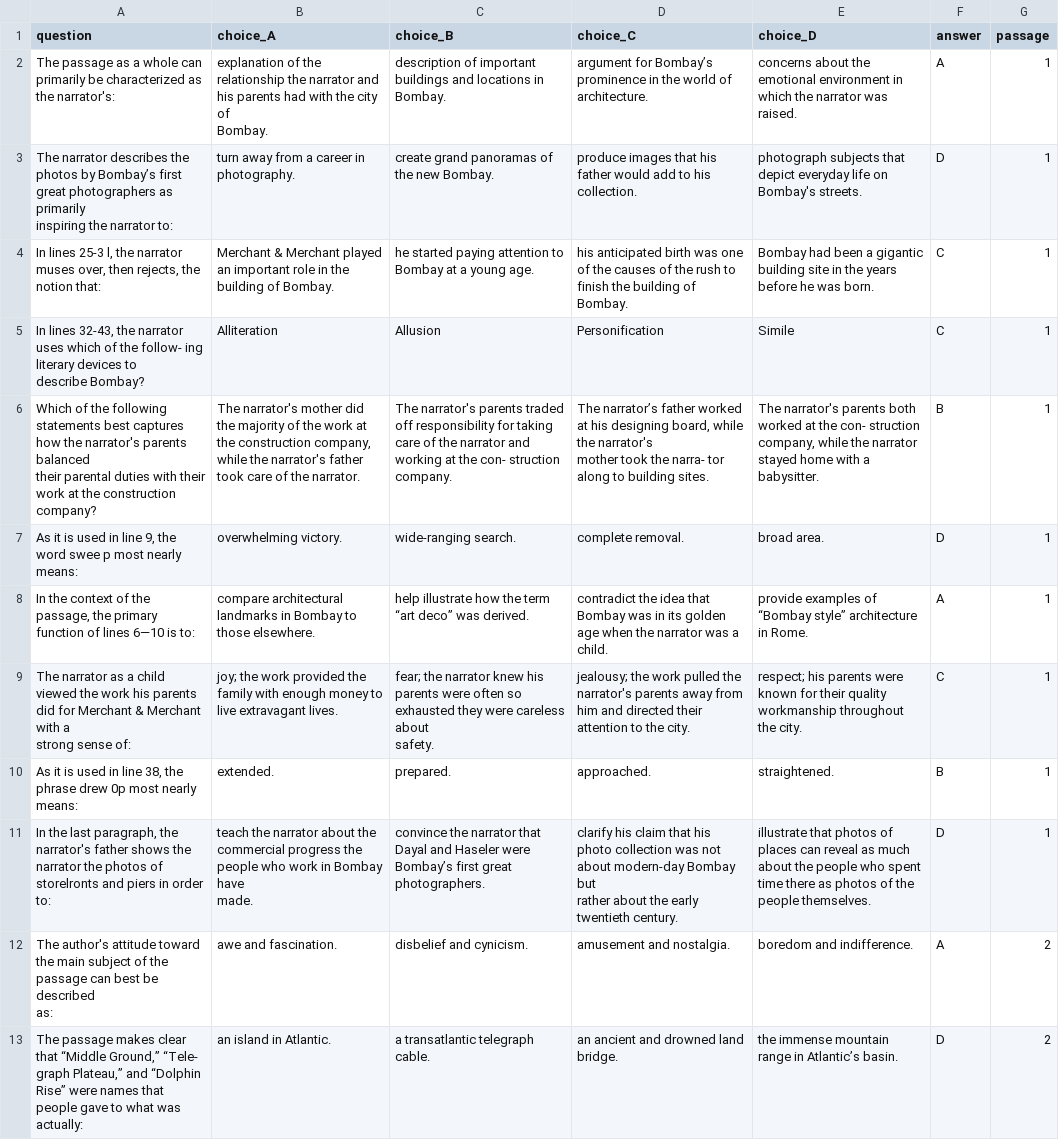
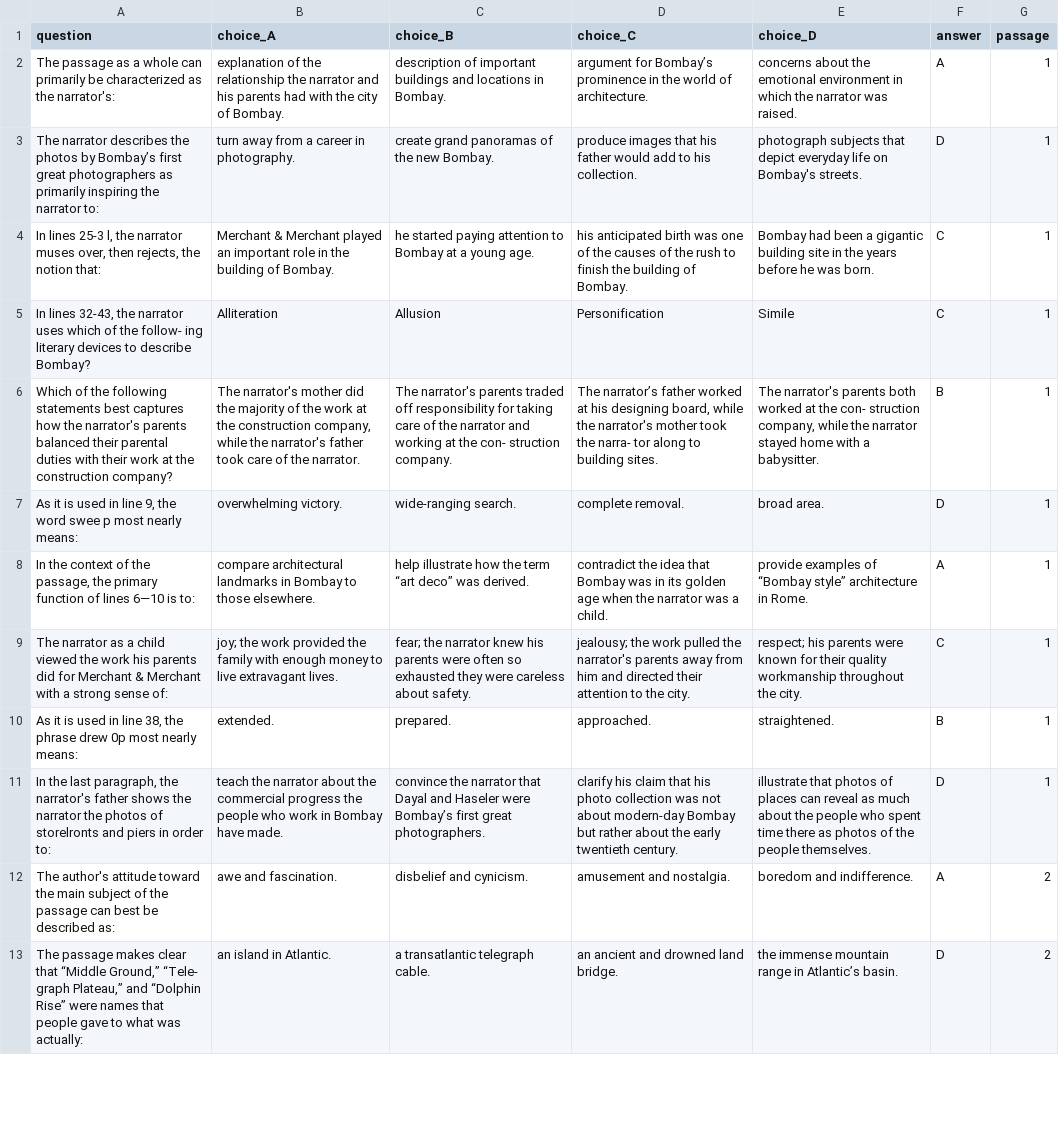
Before and after one commit to dustin-wu/dwu44-mwang102-cs2470-final-project, a CSV file: all_data/questions/test5.csv, drawn as a sheet; only a part is shown; ↵ is a line break in a cell; the diff covers the shown part only; the diff names each change by its address in the sheet, - before the commit and + after, or states it on an @@ line.

```diff
--- a/all_data/questions/test5.csv
+++ b/all_data/questions/test5.csv
-B2 (choice_A): …of ↵ Bombay.
+B2 (choice_A): …of Bombay.
-A3 (question): …narrator to:
+A3 (question): …narrator to:
-D4 (choice_C): …of ↵ Bombay.
+D4 (choice_C): …of Bombay.
-A5 (question): …describe Bombay?
+A5 (question): …describe Bombay?
-A6 (question): …construction company?
+A6 (question): …construction company?
-B6 (choice_A): …the narrator.
+B6 (choice_A): …the narrator.
-C6 (choice_B): …struction company.
+C6 (choice_B): …struction company.
-D6 (choice_C): …building sites.
+D6 (choice_C): …building sites.
-E6 (choice_D): …a babysitter.
+E6 (choice_D): …a babysitter.
-A9 (question): …sense of:
+A9 (question): …sense of:
-C9 (choice_B): …about ↵ safety.
+C9 (choice_B): …about safety.
-D9 (choice_C): …the city.
+D9 (choice_C): …the city.
-A11 (question): …order to:
+A11 (question): …order to:
-B11 (choice_A): …have ↵ made.
+B11 (choice_A): …have made.
-D11 (choice_C): …twentieth century.
+D11 (choice_C): …twentieth century.
-E11 (choice_D): …people themselves.
+E11 (choice_D): …people themselves.
-A12 (question): …described ↵ as:
+A12 (question): …described as:
-A13 (question): …was actually:
+A13 (question): …was actually:
```
Also changed, not shown: 43 edited cells elsewhere in this file, all_data/questions/test10.csv, all_data/questions/test3.csv, 8 other files.
